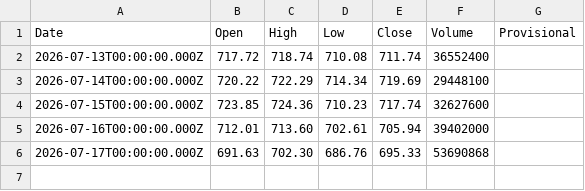
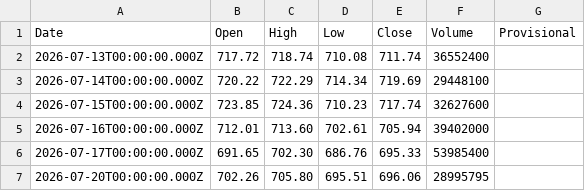
Before and after one commit to truedichotomy/QQQ_long_term_strategy, a CSV file: data/QQQ (local).csv, drawn as a sheet.

```diff
--- a/data/QQQ (local).csv
+++ b/data/QQQ (local).csv
@@ -5,2 +5,3 @@
 "2026-07-16T00:00:00.000Z","712.01","713.60","702.61","705.94","39402000",""
-"2026-07-17T00:00:00.000Z","691.63","702.30","686.76","695.33","53690868",""
+"2026-07-17T00:00:00.000Z","691.65","702.30","686.76","695.33","53985400",""
+"2026-07-20T00:00:00.000Z","702.26","705.80","695.51","696.06","28995795",""
```
Also changed, not shown: 2 other files.
